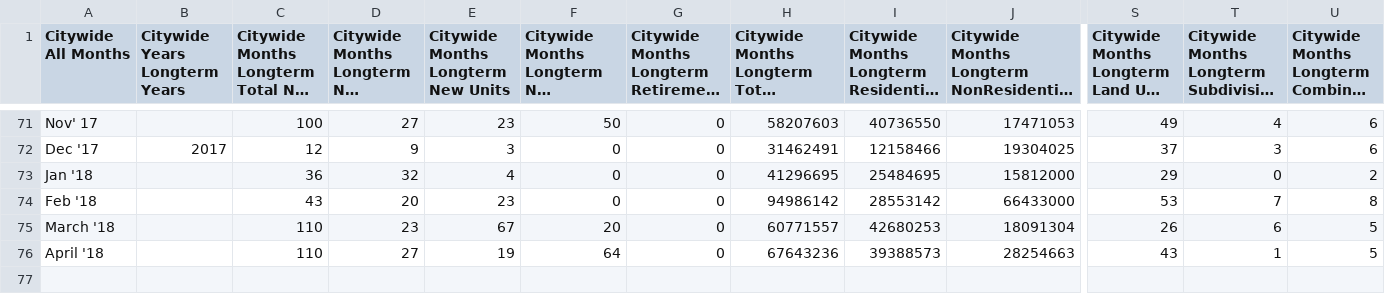
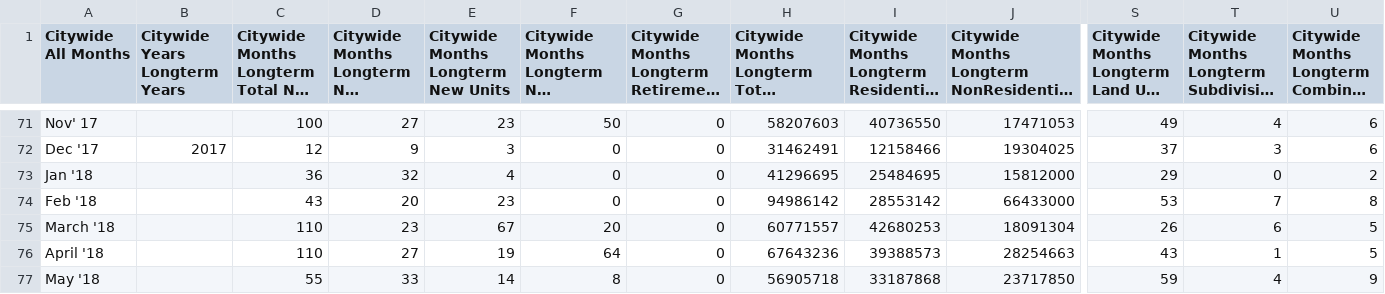
Before and after one commit to wccdigital/graphs, a CSV file: data/CitywideBCdataMonthly.csv, drawn as a sheet; only a part is shown, gaps mark what is left out; long unchanged cells end in …; rows hold the shown columns only; the diff names each change by its address in the sheet, - before the commit and + after, or states it on an @@ line.

Commit message:
Add files via upload

```diff
--- a/data/CitywideBCdataMonthly.csv
+++ b/data/CitywideBCdataMonthly.csv
+row 77: May '18 |  | 55 | 33 | 14 | 8 | 0 | 56905718 | 33187868 | 23717850 | 59 | 4 | 9
```
